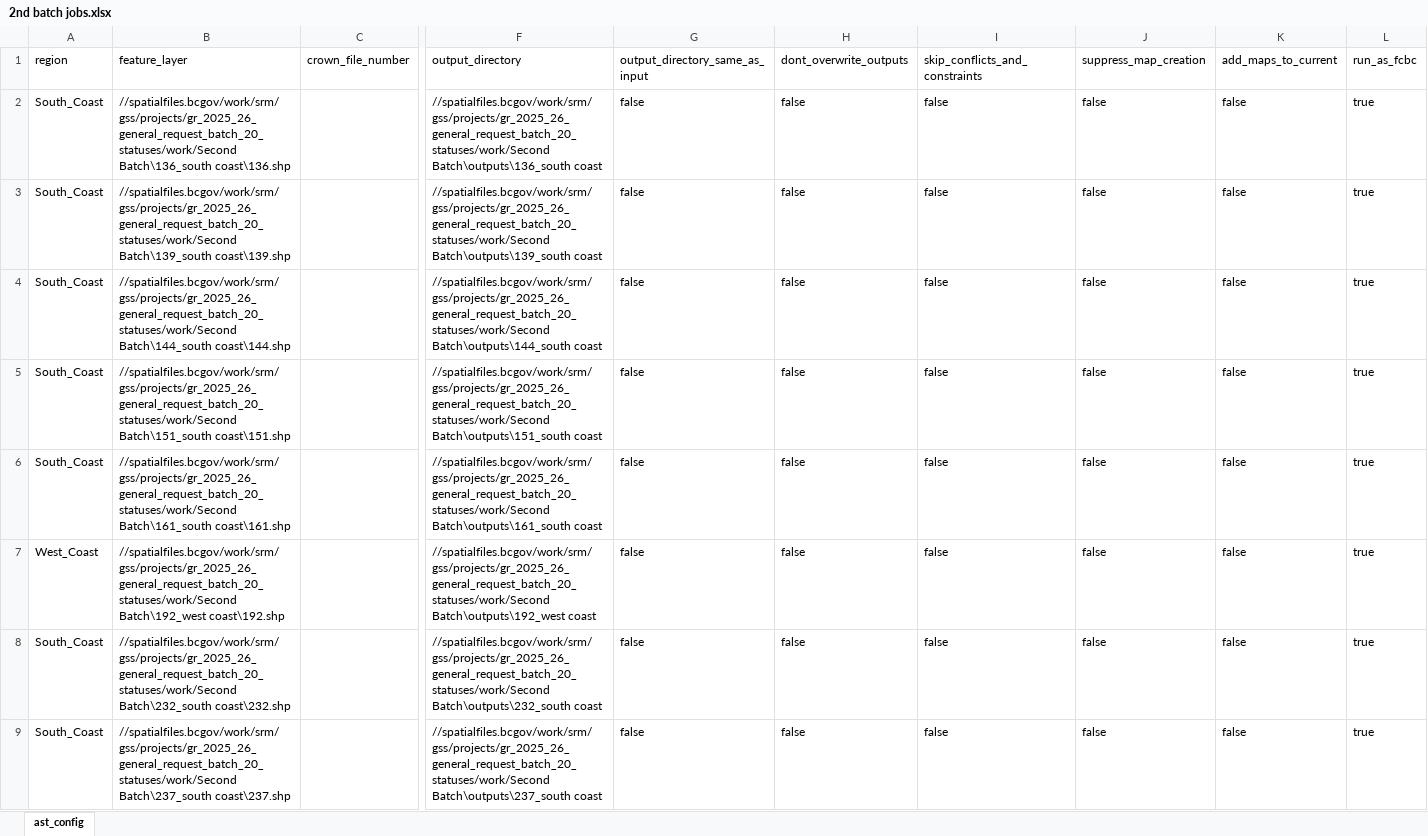
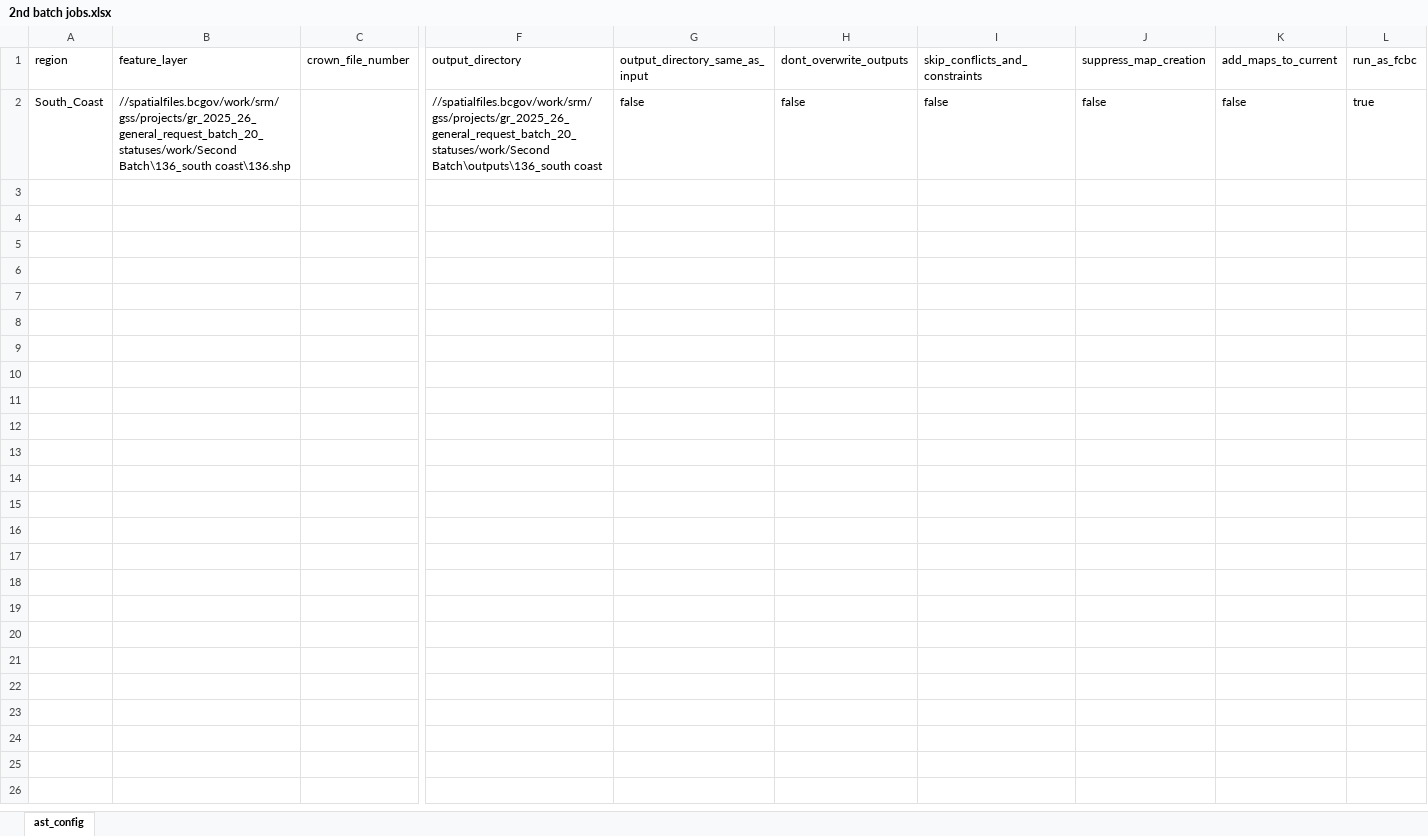
Before and after one commit to bcgov/gss_authorizations, an Excel workbook: autoast/auto_ast_V2_Cuisinart_MultiP_PdfMaps/2nd batch jobs.xlsx, sheet ast_config, drawn as a sheet; only a part is shown, gaps mark what is left out; values as stored, in another font and other column widths than the file's, no borders; rows hold the shown columns only; the diff names each change by its address in the sheet, - before the commit and + after, or states it on an @@ line.

```diff
--- a/autoast/auto_ast_V2_Cuisinart_MultiP_PdfMaps/2nd batch jobs.xlsx (sheet ast_config)
+++ b/autoast/auto_ast_V2_Cuisinart_MultiP_PdfMaps/2nd batch jobs.xlsx (sheet ast_config)
-row 3: South_Coast | //spatialfiles.bcgov/work/srm/gss/projects/gr_2025_26_general_request_batch_20_statuses/work/Second Batch\139_south coast\139.shp |  | //spatialfiles.bcgov/work/srm/gss/projects/gr_2025_26_general_request_batch_20_statuses/work/Second Batch\outputs\139_south coast | false | false | false | false | false | true
-row 4: South_Coast | //spatialfiles.bcgov/work/srm/gss/projects/gr_2025_26_general_request_batch_20_statuses/work/Second Batch\144_south coast\144.shp |  | //spatialfiles.bcgov/work/srm/gss/projects/gr_2025_26_general_request_batch_20_statuses/work/Second Batch\outputs\144_south coast | false | false | false | false | false | true
-row 5: South_Coast | //spatialfiles.bcgov/work/srm/gss/projects/gr_2025_26_general_request_batch_20_statuses/work/Second Batch\151_south coast\151.shp |  | //spatialfiles.bcgov/work/srm/gss/projects/gr_2025_26_general_request_batch_20_statuses/work/Second Batch\outputs\151_south coast | false | false | false | false | false | true
-row 6: South_Coast | //spatialfiles.bcgov/work/srm/gss/projects/gr_2025_26_general_request_batch_20_statuses/work/Second Batch\161_south coast\161.shp |  | //spatialfiles.bcgov/work/srm/gss/projects/gr_2025_26_general_request_batch_20_statuses/work/Second Batch\outputs\161_south coast | false | false | false | false | false | true
-row 7: West_Coast | //spatialfiles.bcgov/work/srm/gss/projects/gr_2025_26_general_request_batch_20_statuses/work/Second Batch\192_west coast\192.shp |  | //spatialfiles.bcgov/work/srm/gss/projects/gr_2025_26_general_request_batch_20_statuses/work/Second Batch\outputs\192_west coast | false | false | false | false | false | true
-row 8: South_Coast | //spatialfiles.bcgov/work/srm/gss/projects/gr_2025_26_general_request_batch_20_statuses/work/Second Batch\232_south coast\232.shp |  | //spatialfiles.bcgov/work/srm/gss/projects/gr_2025_26_general_request_batch_20_statuses/work/Second Batch\outputs\232_south coast | false | false | false | false | false | true
-row 9: South_Coast | //spatialfiles.bcgov/work/srm/gss/projects/gr_2025_26_general_request_batch_20_statuses/work/Second Batch\237_south coast\237.shp |  | //spatialfiles.bcgov/work/srm/gss/projects/gr_2025_26_general_request_batch_20_statuses/work/Second Batch\outputs\237_south coast | false | false | false | false | false | true
```
Also changed, not shown: 28 other files.
